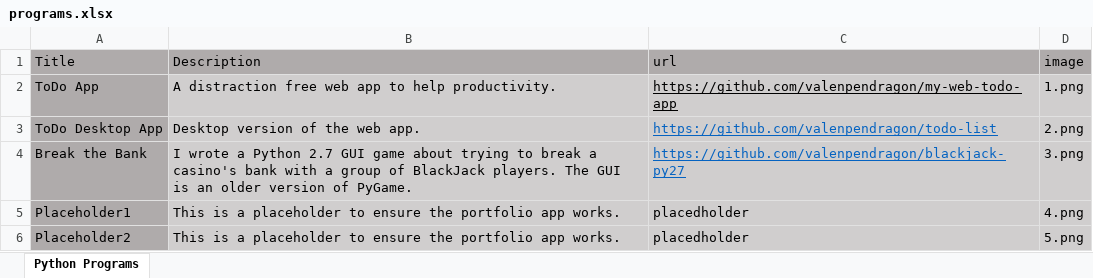
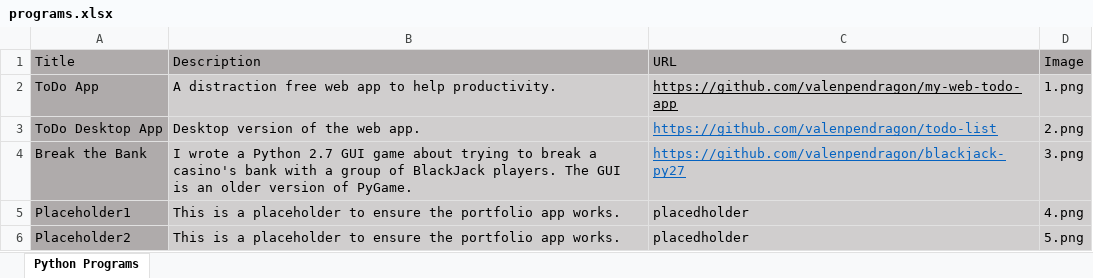
Before and after one commit to valenpendragon/portfolio-app, an Excel workbook: programs.xlsx, sheet Python Programs, drawn as a sheet; values as stored, in another font and other column widths than the file's, no borders; the diff names each change by its address in the sheet, - before the commit and + after, or states it on an @@ line.

```diff
--- a/programs.xlsx (sheet Python Programs)
+++ b/programs.xlsx (sheet Python Programs)
-C1: url
+C1: URL
-D1: image
+D1: Image
```
Also changed, not shown: 1 other file.
